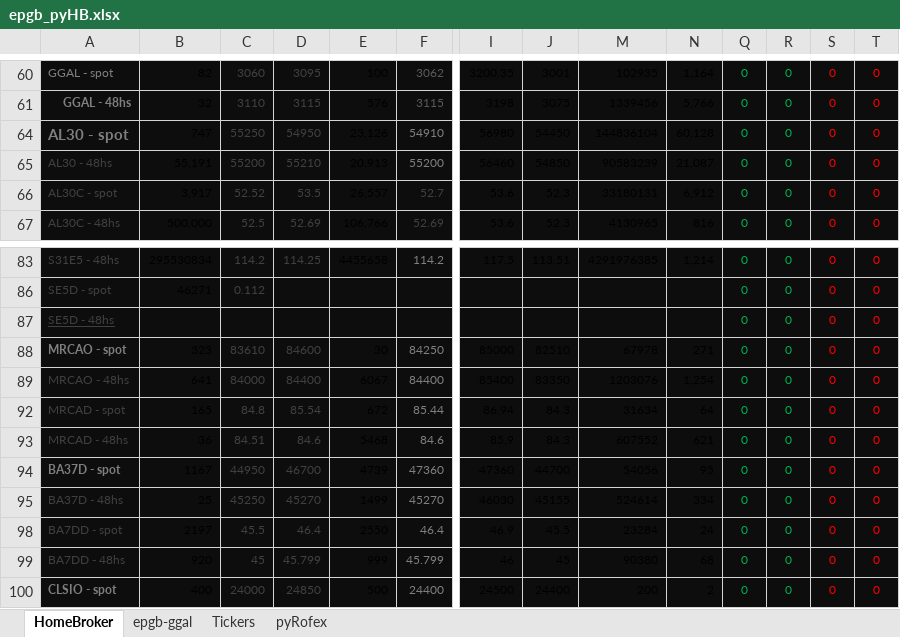
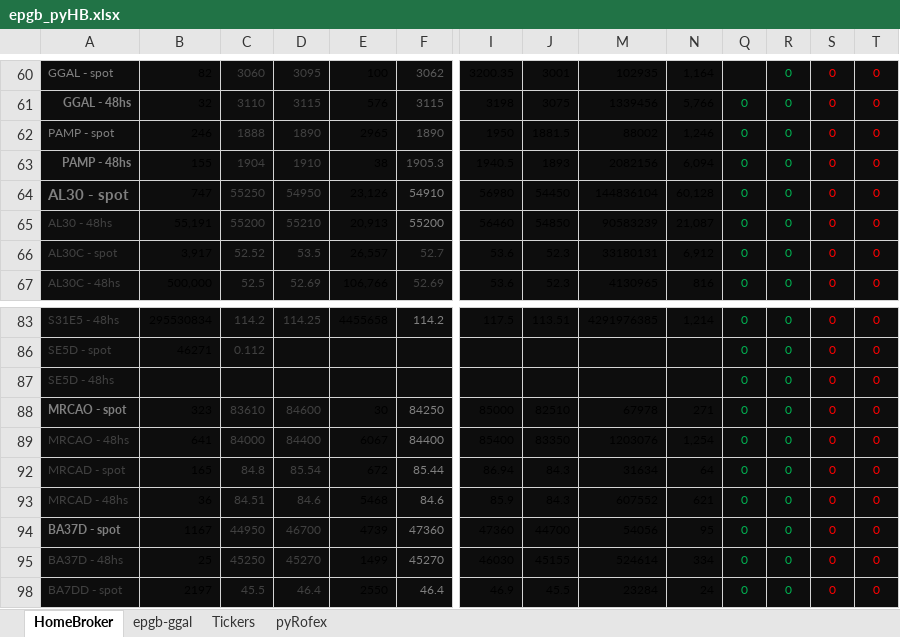
Before and after one commit to piolifl/pyHomeBroker, an Excel workbook: epgb_pyHB.xlsx, sheet HomeBroker, drawn as a sheet; only a part is shown, gaps mark what is left out; the shorter side is filled out with more unchanged rows; values as stored, in another font and other column widths than the file's, no borders; conditional formats not drawn; rows hold the shown columns only; the diff covers the shown part only; the diff names each change by its address in the sheet, - before the commit and + after, or states it on an @@ line.

```diff
--- a/epgb_pyHB.xlsx (sheet HomeBroker)
+++ b/epgb_pyHB.xlsx (sheet HomeBroker)
-Q60: 0
+Q60: (empty)
@@ row 62 unhidden: PAMP - spot | 246 | 1888 | 1890 | 2965 | 1890 | 1950 | 1881.5 | 88002 | 1,246 | 0 | 0 | 0 | 0 @@
@@ row 63 unhidden: PAMP - 48hs | 155 | 1904 | 1910 | 38 | 1905.3 | 1940.5 | 1893 | 2082156 | 6,094 | 0 | 0 | 0 | 0 @@
-A87 underline: on
+A87 underline: off
```
Also changed, not shown: 20 added rows, 20 removed rows, 24 hidden or unhidden rows, 51 edited cells and cell formats elsewhere in this sheet, sheet epgb-ggal, sheet Tickers, hidden cells, 2 other files.
